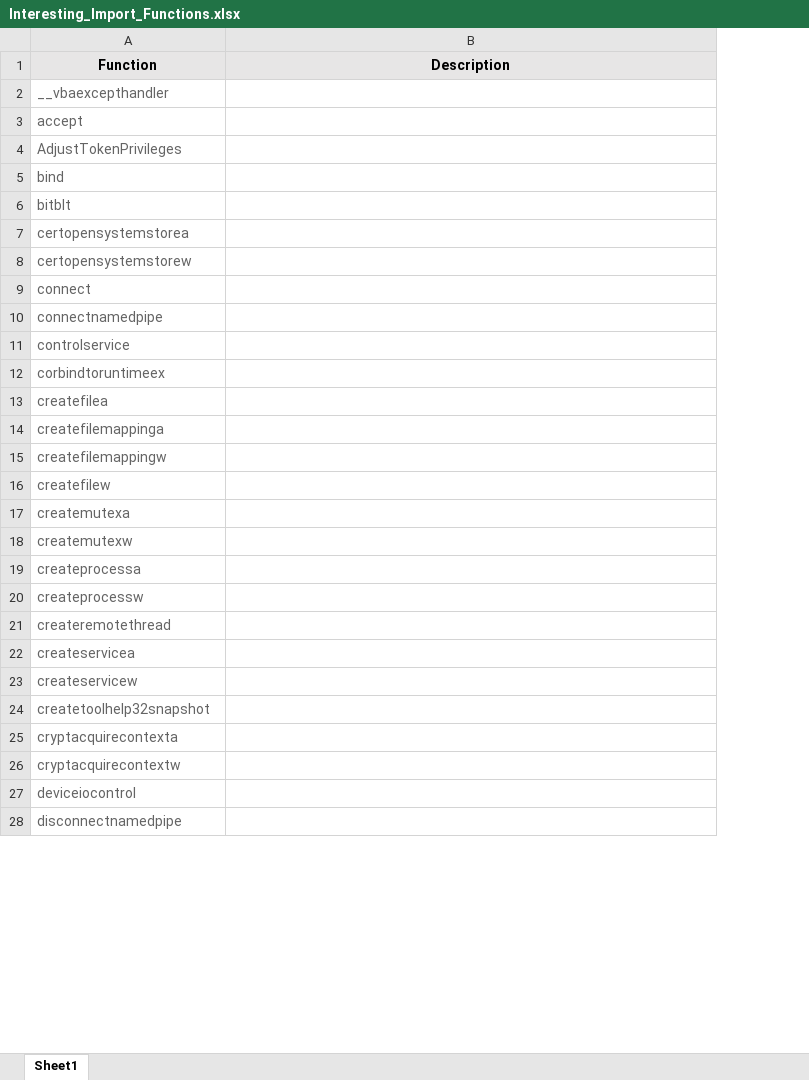
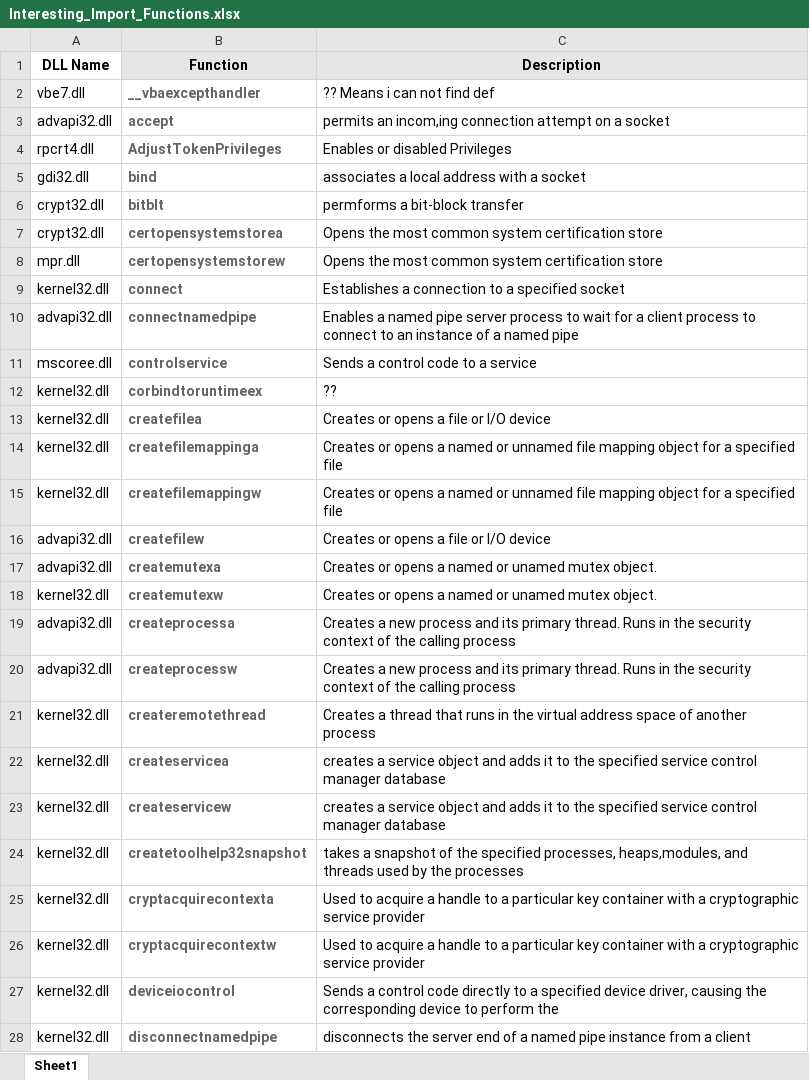
Before and after one commit to theflakes/fmd, an Excel workbook: Interesting_Import_Functions.xlsx, sheet Sheet1, drawn as a sheet; only a part is shown; values as stored, in another font and other column widths than the file's, no borders; addresses are those after the commit; the diff covers the shown part only; the diff names each change by its address in the sheet, - before the commit and + after, or states it on an @@ line.

Commit message:
dll updates

```diff
--- a/Interesting_Import_Functions.xlsx (sheet Sheet1)
+++ b/Interesting_Import_Functions.xlsx (sheet Sheet1)
+column A (DLL Name), rows 2-28: vbe7.dll | advapi32.dll | rpcrt4.dll | gdi32.dll | crypt32.dll | crypt32.dll | mpr.dll | kernel32.dll | advapi32.dll | mscoree.dll | kernel32.dll | kernel32.dll | kernel32.dll | kernel32.dll | advapi32.dll | advapi32.dll | kernel32.dll | advapi32.dll | advapi32.dll | kernel32.dll | kernel32.dll | kernel32.dll | kernel32.dll | kernel32.dll | kernel32.dll | kernel32.dll | kernel32.dll
-B2:B28 bold: off
+B2:B28 bold: on
-C2 (Description): (empty)
+C2 (Description): ?? Means i can not find def
-C3 (Description): (empty)
+C3 (Description): permits an incom,ing connection attempt on a socket
-C4 (Description): (empty)
+C4 (Description): Enables or disabled Privileges
-C5 (Description): (empty)
+C5 (Description): associates a local address with a socket
-C6 (Description): (empty)
+C6 (Description): permforms a bit-block transfer
-C7:C8 (Description): (empty)
+C7:C8 (Description): Opens the most common system certification store
-C9 (Description): (empty)
+C9 (Description): Establishes a connection to a specified socket
-C10 (Description): (empty)
+C10 (Description): Enables a named pipe server process to wait for a client process to connect to an instance of a named pipe
-C11 (Description): (empty)
+C11 (Description): Sends a control code to a service
-C12 (Description): (empty)
+C12 (Description): ??
-C13 (Description): (empty)
+C13 (Description): Creates or opens a file or I/O device
-C14:C15 (Description): (empty)
+C14:C15 (Description): Creates or opens a named or unnamed file mapping object for a specified file
-C16 (Description): (empty)
+C16 (Description): Creates or opens a file or I/O device
-C17:C18 (Description): (empty)
+C17:C18 (Description): Creates or opens a named or unamed mutex object.
-C19:C20 (Description): (empty)
+C19:C20 (Description): Creates a new process and its primary thread. Runs in the security context of the calling process
-C21 (Description): (empty)
+C21 (Description): Creates a thread that runs in the virtual address space of another process
-C22:C23 (Description): (empty)
+C22:C23 (Description): creates a service object and adds it to the specified service control manager database
-C24 (Description): (empty)
+C24 (Description): takes a snapshot of the specified processes, heaps,modules, and threads used by the processes
-C25:C26 (Description): (empty)
+C25:C26 (Description): Used to acquire a handle to a particular key container with a cryptographic service provider
-C27 (Description): (empty)
+C27 (Description): Sends a control code directly to a specified device driver, causing the corresponding device to perform the
-C28 (Description): (empty)
+C28 (Description): disconnects the server end of a named pipe instance from a client
```
Also changed, not shown: 60 added rows, 60 removed rows, 61 edited cells and cell formats elsewhere in this sheet.
